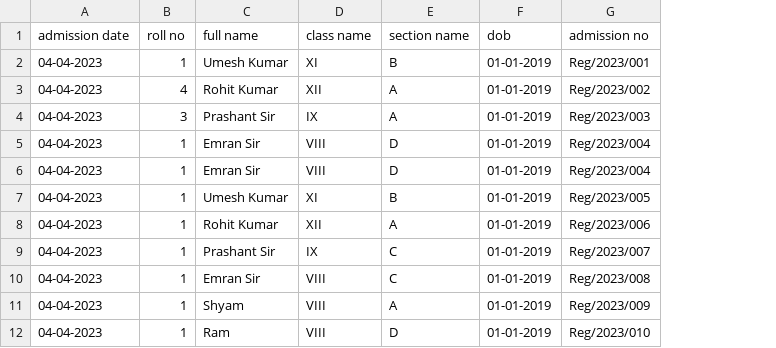
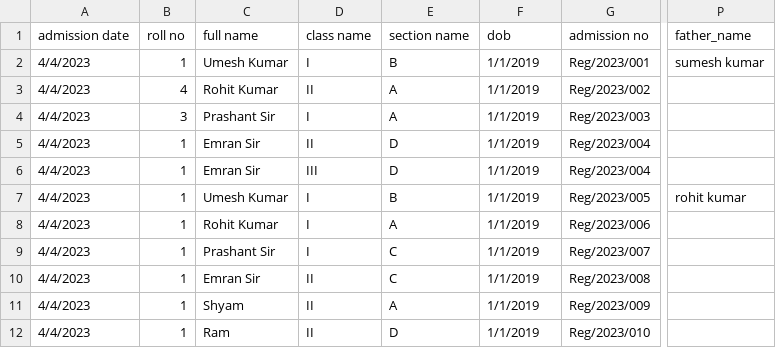
Before and after one commit to lakshmi3189/fee-module, a CSV file: public/uploads/student_csv.csv, drawn as a sheet; only a part is shown, gaps mark what is left out; the diff names each change by its address in the sheet, - before the commit and + after, or states it on an @@ line.

```diff
--- a/public/uploads/student_csv.csv
+++ b/public/uploads/student_csv.csv
+column P (father_name), rows 2-7: sumesh kumar |  |  |  |  | rohit kumar
-A2:A12 (admission date): 04-04-2023
+A2:A12 (admission date): 4/4/2023
-D2 (class name): XI
+D2 (class name): I
-F2:F12 (dob): 01-01-2019
+F2:F12 (dob): 1/1/2019
-D3 (class name): XII
+D3 (class name): II
-D4 (class name): IX
+D4 (class name): I
-D5 (class name): VIII
+D5 (class name): II
-D6 (class name): VIII
+D6 (class name): III
-D7 (class name): XI
+D7 (class name): I
-D8 (class name): XII
+D8 (class name): I
-D9 (class name): IX
+D9 (class name): I
-D10:D12 (class name): VIII
+D10:D12 (class name): II
```
Also changed, not shown: 29 other files.
